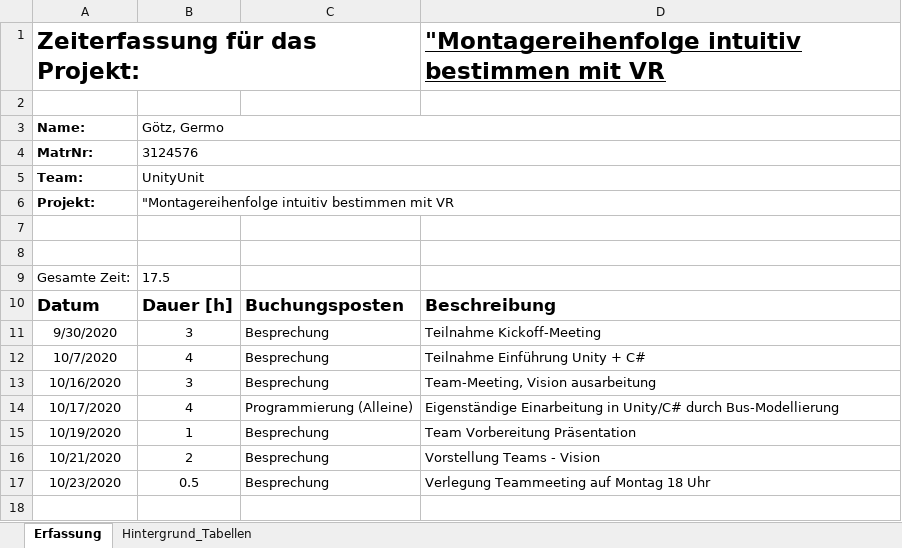
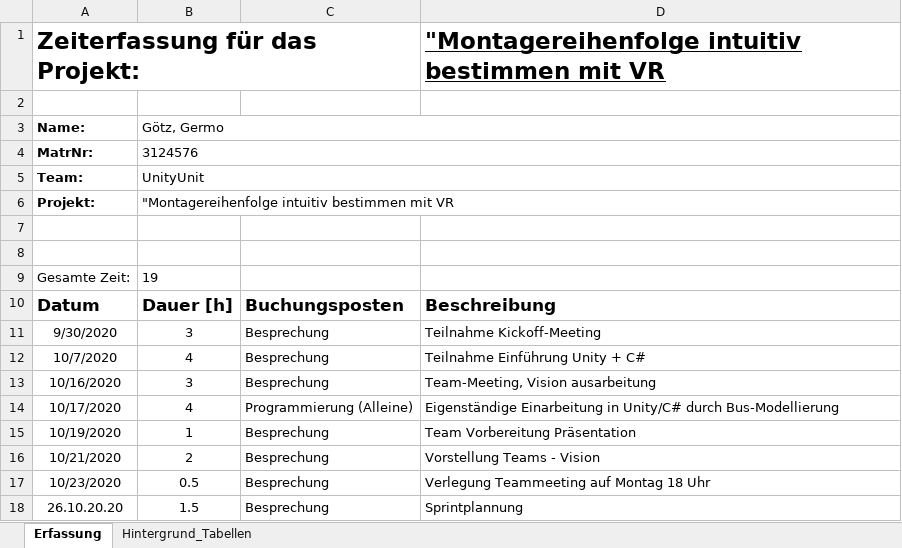
Before and after one commit to sascha202295/unityunit, an Excel workbook: Dokumente/Zeiterfassung/Zeiterfassung_UnityUnit_GermoGoetz.xlsx, sheet Erfassung, drawn as a sheet; values as stored, in another font and other column widths than the file's, no borders; table styles not drawn; the diff names each change by its address in the sheet, - before the commit and + after, or states it on an @@ line.

Commit message:
Update Zeiterfassung_UnityUnit_GermoGoetz.xlsx

```diff
--- a/Dokumente/Zeiterfassung/Zeiterfassung_UnityUnit_GermoGoetz.xlsx (sheet Erfassung)
+++ b/Dokumente/Zeiterfassung/Zeiterfassung_UnityUnit_GermoGoetz.xlsx (sheet Erfassung)
-B9: 17.5
+B9: 19
+row 18: 26.10.20.20 | 1.5 | Besprechung | Sprintplannung
```
